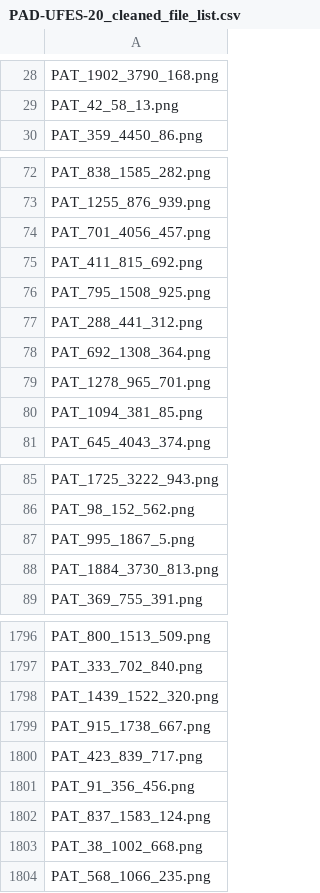
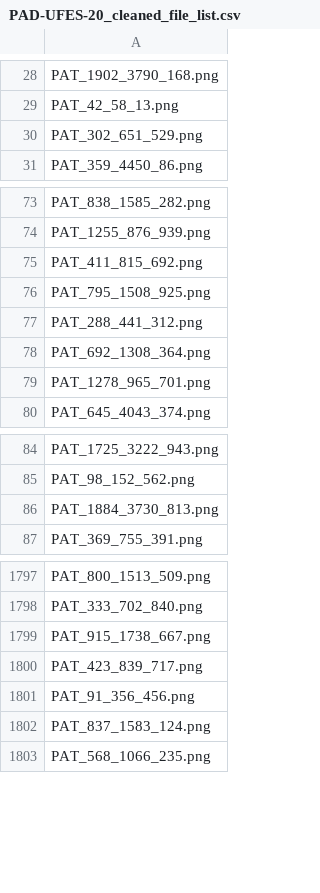
Before and after one commit to Digital-Dermatology/SelfClean-Revised-Benchmarks, a CSV file: revised_filelists/PAD-UFES-20_cleaned_file_list.csv, drawn as a sheet; only a part is shown, gaps mark what is left out; the diff covers the shown part only.

```diff
--- a/revised_filelists/PAD-UFES-20_cleaned_file_list.csv
+++ b/revised_filelists/PAD-UFES-20_cleaned_file_list.csv
@@ -29,2 +29,3 @@ PAT_1902_3790_168.png
 PAT_42_58_13.png
+PAT_302_651_529.png
 PAT_359_4450_86.png
@@ -73,3 +74,2 @@ PAT_838_1585_282.png
 PAT_1255_876_939.png
-PAT_701_4056_457.png
 PAT_411_815_692.png
@@ -79,3 +79,2 @@ PAT_692_1308_364.png
 PAT_1278_965_701.png
-PAT_1094_381_85.png
 PAT_645_4043_374.png
@@ -86,3 +85,2 @@ PAT_1725_3222_943.png
 PAT_98_152_562.png
-PAT_995_1867_5.png
 PAT_1884_3730_813.png
@@ -1797,3 +1798,2 @@ PAT_800_1513_509.png
 PAT_333_702_840.png
-PAT_1439_1522_320.png
 PAT_915_1738_667.png
@@ -1802,3 +1802,2 @@ PAT_91_356_456.png
 PAT_837_1583_124.png
-PAT_38_1002_668.png
 PAT_568_1066_235.png
```
Also changed, not shown: 31 added rows, 27 removed rows and 5 edited cells elsewhere in this file, revised_filelists/DDI_cleaned_file_list.csv, revised_filelists/SD-128_cleaned_file_list.csv, 8 other files.
